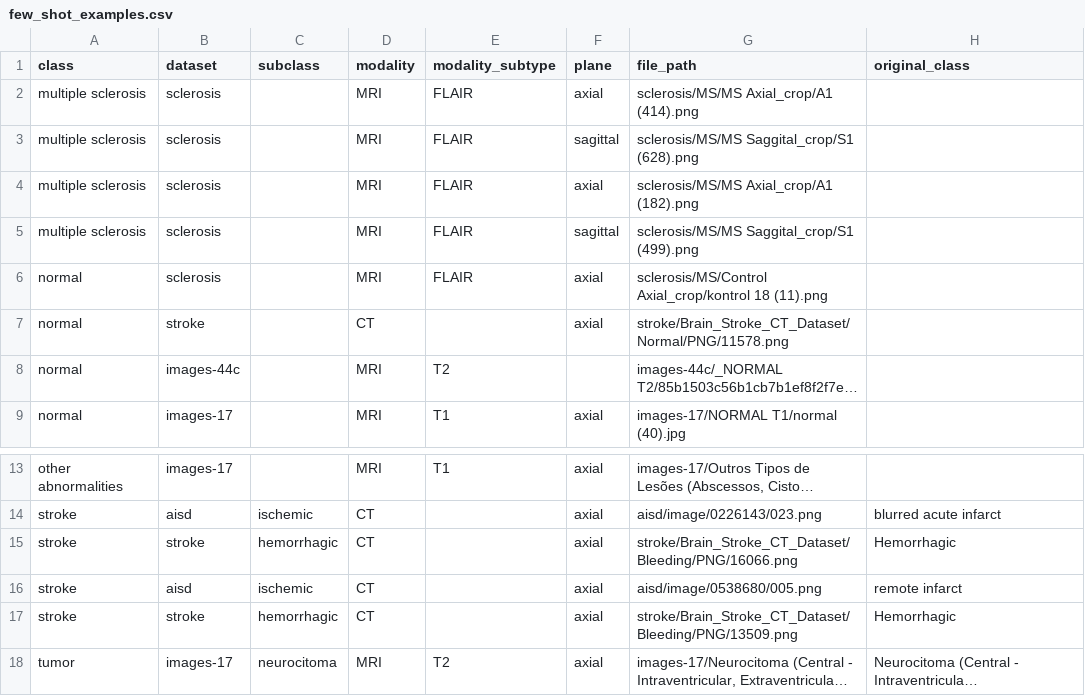
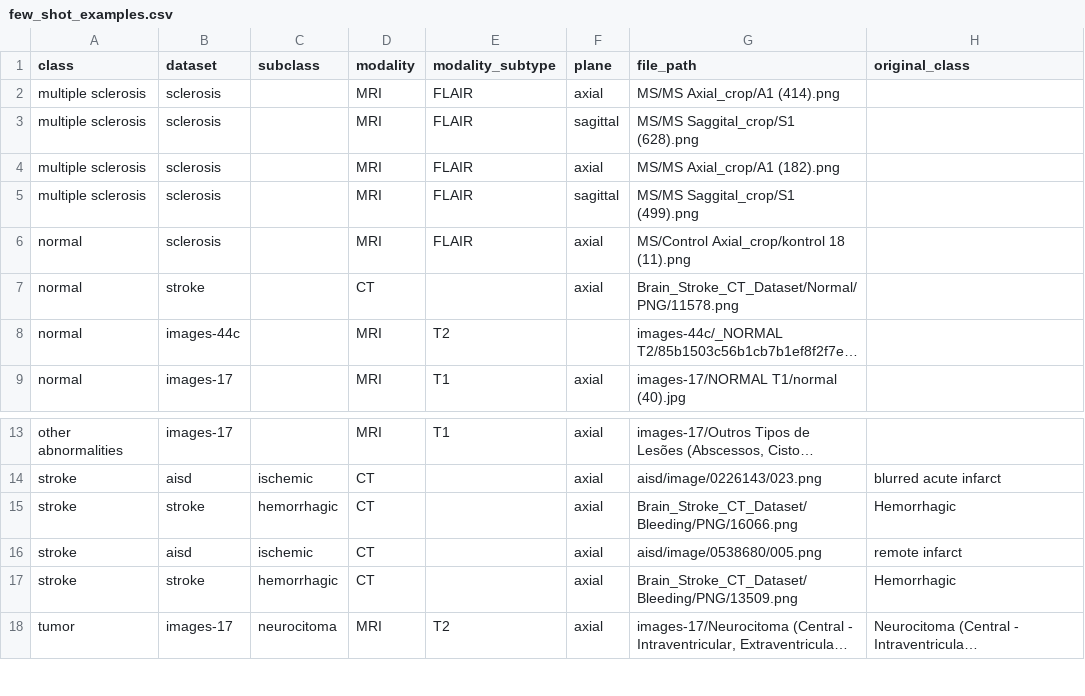
Before and after one commit to tamara-kostova/MultiAgentMedClassifier, a CSV file: few_shot_examples.csv, drawn as a sheet; only a part is shown, gaps mark what is left out; long unchanged cells end in …; the diff names each change by its address in the sheet, - before the commit and + after, or states it on an @@ line.

Commit message:
stroke, ms eval + few shot

```diff
--- a/few_shot_examples.csv
+++ b/few_shot_examples.csv
-G2 (file_path): sclerosis/MS/MS Axial_crop/A1 (414).png
+G2 (file_path): MS/MS Axial_crop/A1 (414).png
-G3 (file_path): sclerosis/MS/MS Saggital_crop/S1 (628).png
+G3 (file_path): MS/MS Saggital_crop/S1 (628).png
-G4 (file_path): sclerosis/MS/MS Axial_crop/A1 (182).png
+G4 (file_path): MS/MS Axial_crop/A1 (182).png
-G5 (file_path): sclerosis/MS/MS Saggital_crop/S1 (499).png
+G5 (file_path): MS/MS Saggital_crop/S1 (499).png
-G6 (file_path): sclerosis/MS/Control Axial_crop/kontrol 18…
+G6 (file_path): MS/Control Axial_crop/kontrol 18…
-G7 (file_path): stroke/Brain_Stroke_CT_Dataset/Normal/PNG/11578.png
+G7 (file_path): Brain_Stroke_CT_Dataset/Normal/PNG/11578.png
-G15 (file_path): stroke/Brain_Stroke_CT_Dataset/Bleeding/PNG/16066.png
+G15 (file_path): Brain_Stroke_CT_Dataset/Bleeding/PNG/16066.png
-G17 (file_path): stroke/Brain_Stroke_CT_Dataset/Bleeding/PNG/13509.png
+G17 (file_path): Brain_Stroke_CT_Dataset/Bleeding/PNG/13509.png
```
Also changed, not shown: 7 other files.
